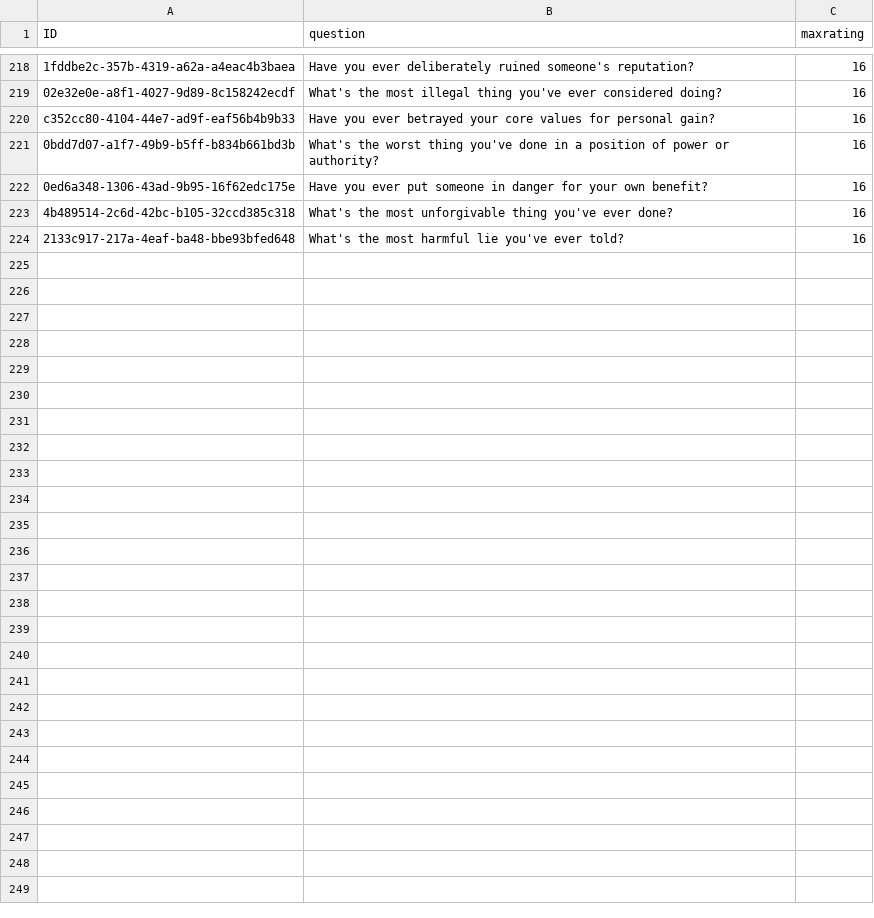
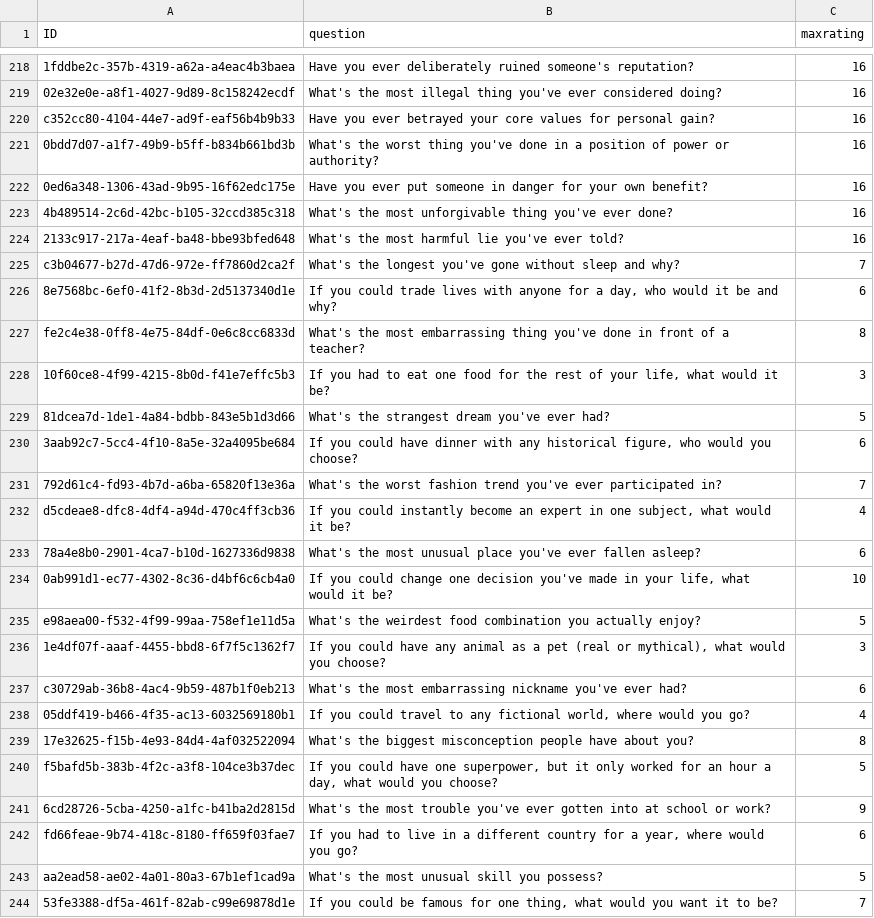
Before and after one commit to The-Orange-Squad/toad, a CSV file: truths.csv, drawn as a sheet; only a part is shown, gaps mark what is left out; the diff names each change by its address in the sheet, - before the commit and + after, or states it on an @@ line.

Commit message:
Update truth and dare questions in dares.csv and truths.csv

```diff
--- a/truths.csv
+++ b/truths.csv
+row 225: c3b04677-b27d-47d6-972e-ff7860d2ca2f | What's the longest you've gone without sleep and why? | 7
+row 226: 8e7568bc-6ef0-41f2-8b3d-2d5137340d1e | If you could trade lives with anyone for a day, who would it be and why? | 6
+row 227: fe2c4e38-0ff8-4e75-84df-0e6c8cc6833d | What's the most embarrassing thing you've done in front of a teacher? | 8
+row 228: 10f60ce8-4f99-4215-8b0d-f41e7effc5b3 | If you had to eat one food for the rest of your life, what would it be? | 3
+row 229: 81dcea7d-1de1-4a84-bdbb-843e5b1d3d66 | What's the strangest dream you've ever had? | 5
+row 230: 3aab92c7-5cc4-4f10-8a5e-32a4095be684 | If you could have dinner with any historical figure, who would you choose? | 6
+row 231: 792d61c4-fd93-4b7d-a6ba-65820f13e36a | What's the worst fashion trend you've ever participated in? | 7
+row 232: d5cdeae8-dfc8-4df4-a94d-470c4ff3cb36 | If you could instantly become an expert in one subject, what would it be? | 4
+row 233: 78a4e8b0-2901-4ca7-b10d-1627336d9838 | What's the most unusual place you've ever fallen asleep? | 6
+row 234: 0ab991d1-ec77-4302-8c36-d4bf6c6cb4a0 | If you could change one decision you've made in your life, what would it be? | 10
+row 235: e98aea00-f532-4f99-99aa-758ef1e11d5a | What's the weirdest food combination you actually enjoy? | 5
+row 236: 1e4df07f-aaaf-4455-bbd8-6f7f5c1362f7 | If you could have any animal as a pet (real or mythical), what would you choose? | 3
+row 237: c30729ab-36b8-4ac4-9b59-487b1f0eb213 | What's the most embarrassing nickname you've ever had? | 6
+row 238: 05ddf419-b466-4f35-ac13-6032569180b1 | If you could travel to any fictional world, where would you go? | 4
+row 239: 17e32625-f15b-4e93-84d4-4af032522094 | What's the biggest misconception people have about you? | 8
+row 240: f5bafd5b-383b-4f2c-a3f8-104ce3b37dec | If you could have one superpower, but it only worked for an hour a day, what would you choose? | 5
+row 241: 6cd28726-5cba-4250-a1fc-b41ba2d2815d | What's the most trouble you've ever gotten into at school or work? | 9
+row 242: fd66feae-9b74-418c-8180-ff659f03fae7 | If you had to live in a different country for a year, where would you go? | 6
+row 243: aa2ead58-ae02-4a01-80a3-67b1ef1cad9a | What's the most unusual skill you possess? | 5
+row 244: 53fe3388-df5a-461f-82ab-c99e69878d1e | If you could be famous for one thing, what would you want it to be? | 7
```
Also changed, not shown: dares.csv.
